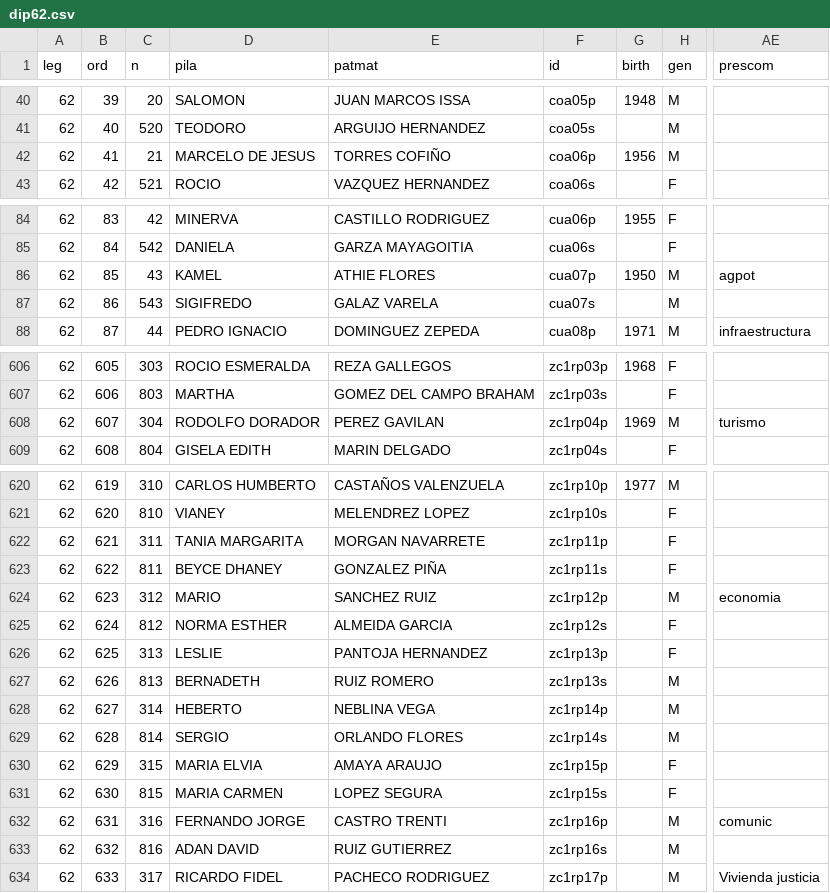
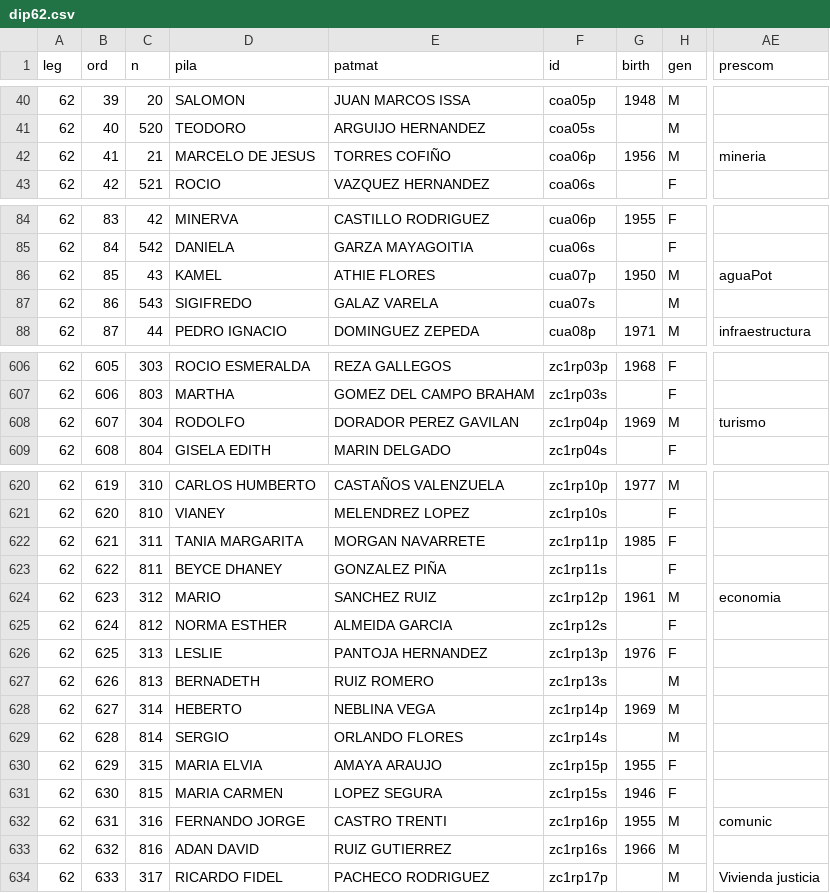
Before and after one commit to emagar/dipMex, a CSV file: data/diputados/dip62.csv, drawn as a sheet; only a part is shown, gaps mark what is left out; the diff covers the shown part only; the diff names each change by its address in the sheet, - before the commit and + after, or states it on an @@ line.

```diff
--- a/data/diputados/dip62.csv
+++ b/data/diputados/dip62.csv
-AE42 (prescom): (empty)
+AE42 (prescom): mineria
-AE86 (prescom): agpot
+AE86 (prescom): aguaPot
-D608 (pila): RODOLFO DORADOR
+D608 (pila): RODOLFO
-E608 (patmat): PEREZ GAVILAN
+E608 (patmat): DORADOR PEREZ GAVILAN
-G622 (birth): (empty)
+G622 (birth): 1985
-G624 (birth): (empty)
+G624 (birth): 1961
-G626 (birth): (empty)
+G626 (birth): 1976
-G628 (birth): (empty)
+G628 (birth): 1969
-G630 (birth): (empty)
+G630 (birth): 1955
-G631 (birth): (empty)
+G631 (birth): 1946
-G632 (birth): (empty)
+G632 (birth): 1955
-G633 (birth): (empty)
+G633 (birth): 1966
```
Also changed, not shown: 3 edited cells elsewhere in this file, data/diputados/dip60.csv, data/diputados/dip64.csv.
